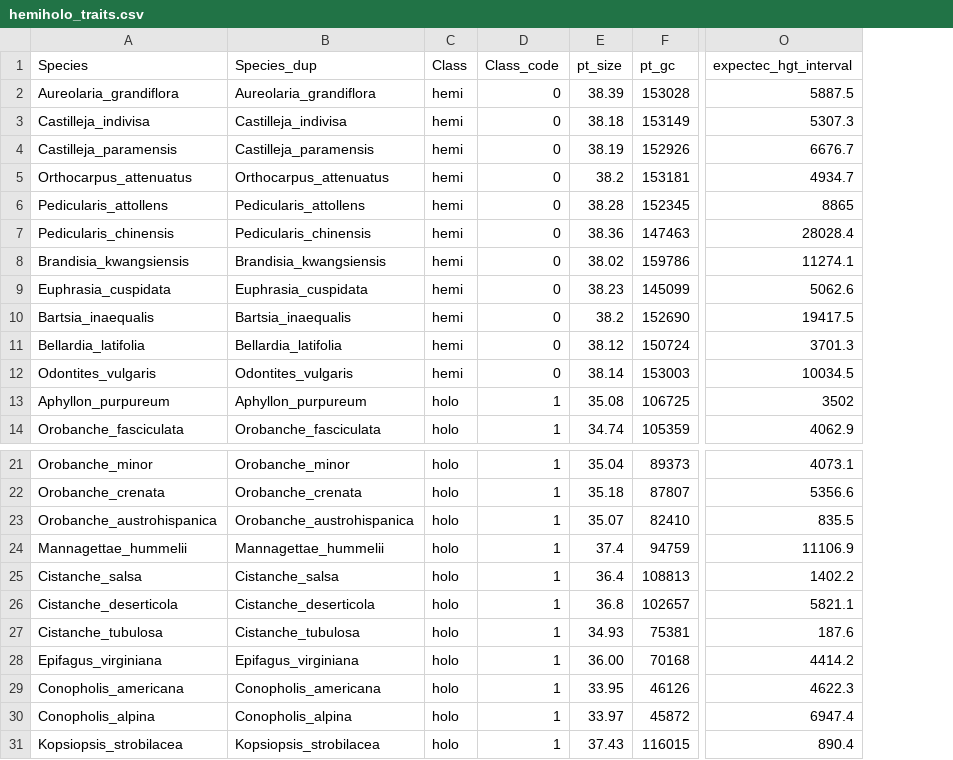
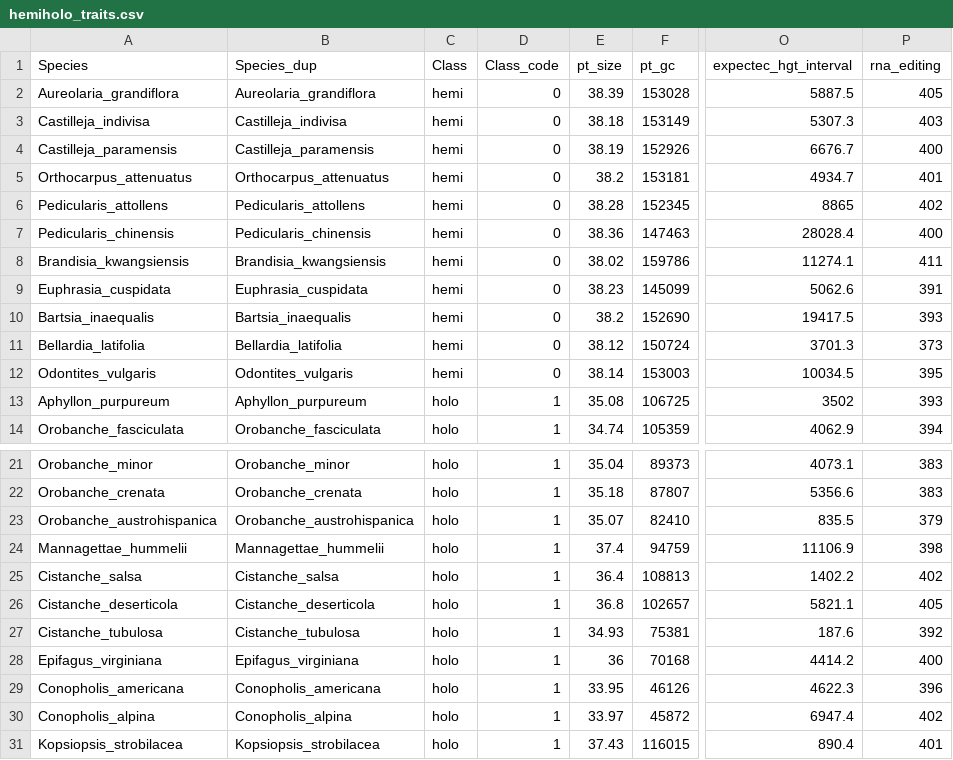
Before and after one commit to lmcai/Orobanchaceae_comparative_mitome, a CSV file: 8_PGLS_PhylANOVA/hemiholo_traits.csv, drawn as a sheet; only a part is shown, gaps mark what is left out; the diff names each change by its address in the sheet, - before the commit and + after, or states it on an @@ line.

```diff
--- a/8_PGLS_PhylANOVA/hemiholo_traits.csv
+++ b/8_PGLS_PhylANOVA/hemiholo_traits.csv
+column P (rna_editing), rows 2-14: 405 | 403 | 400 | 401 | 402 | 400 | 411 | 391 | 393 | 373 | 395 | 393 | 394; rows 21-31: 383 | 383 | 379 | 398 | 402 | 405 | 392 | 400 | 396 | 402 | 401
-E28 (pt_size): 36.00
+E28 (pt_size): 36
```
Also changed, not shown: 1 other file.
